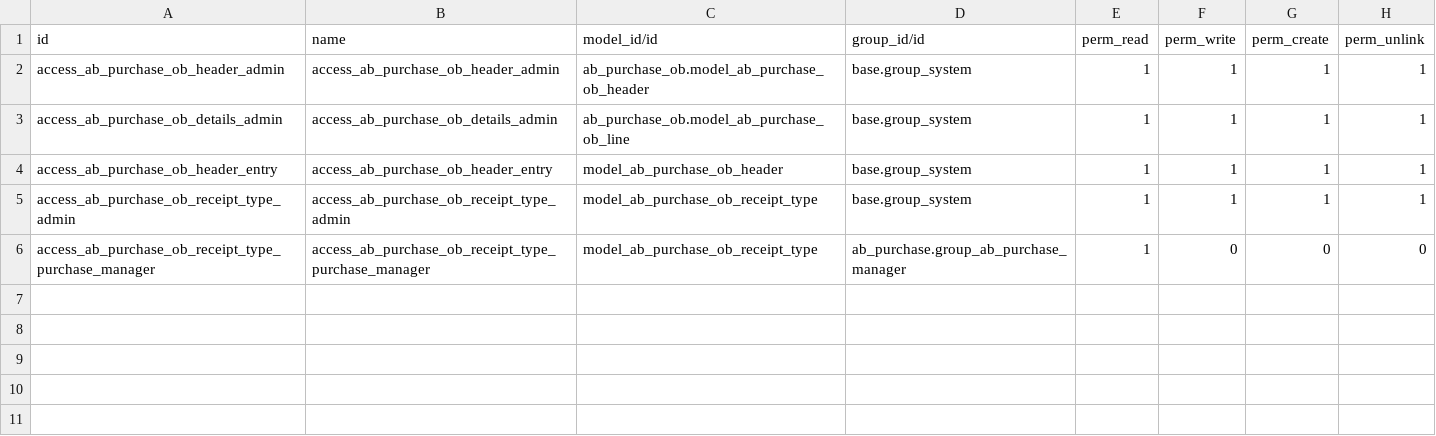
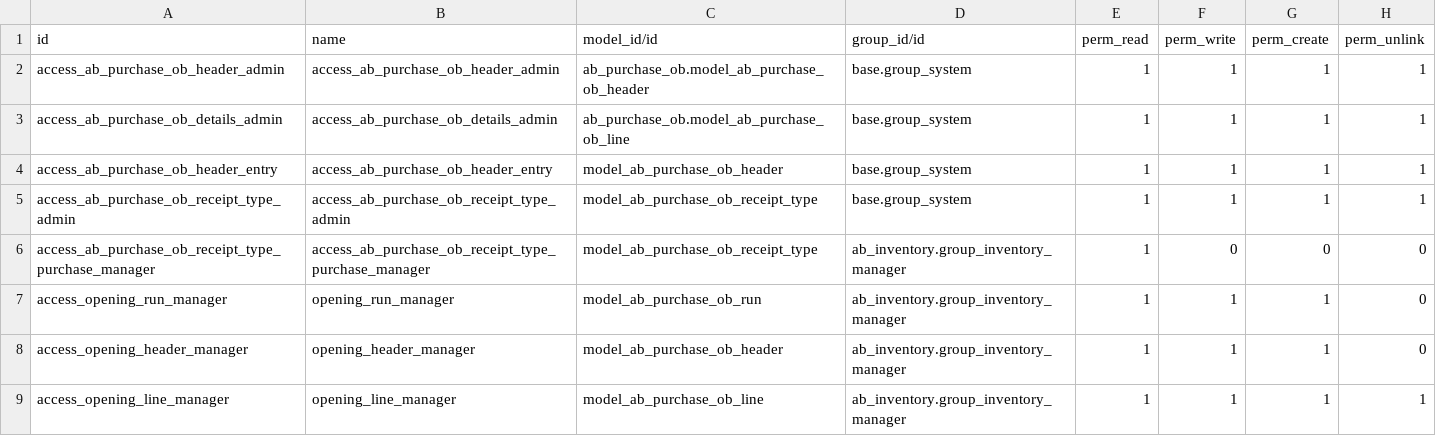
Before and after one commit to abdinpharmacies/hr, a CSV file: ab_purchase_ob/security/ir.model.access.csv, drawn as a sheet.

Commit message:
feat(ab_purchase_ob): add independent opening runs and receipt corrections

```diff
--- a/ab_purchase_ob/security/ir.model.access.csv
+++ b/ab_purchase_ob/security/ir.model.access.csv
@@ -5,2 +5,5 @@ access_ab_purchase_ob_header_entry,access_ab_purchase_ob_header_entry,model_ab_p
 access_ab_purchase_ob_receipt_type_admin,access_ab_purchase_ob_receipt_type_admin,model_ab_purchase_ob_receipt_type,base.group_system,1,1,1,1
-access_ab_purchase_ob_receipt_type_purchase_manager,access_ab_purchase_ob_receipt_type_purchase_manager,model_ab_purchase_ob_receipt_type,ab_purchase.group_ab_purchase_manager,1,0,0,0
+access_ab_purchase_ob_receipt_type_purchase_manager,access_ab_purchase_ob_receipt_type_purchase_manager,model_ab_purchase_ob_receipt_type,ab_inventory.group_inventory_manager,1,0,0,0
+access_opening_run_manager,opening_run_manager,model_ab_purchase_ob_run,ab_inventory.group_inventory_manager,1,1,1,0
+access_opening_header_manager,opening_header_manager,model_ab_purchase_ob_header,ab_inventory.group_inventory_manager,1,1,1,0
+access_opening_line_manager,opening_line_manager,model_ab_purchase_ob_line,ab_inventory.group_inventory_manager,1,1,1,1
```
Also changed, not shown: 12 other files.
